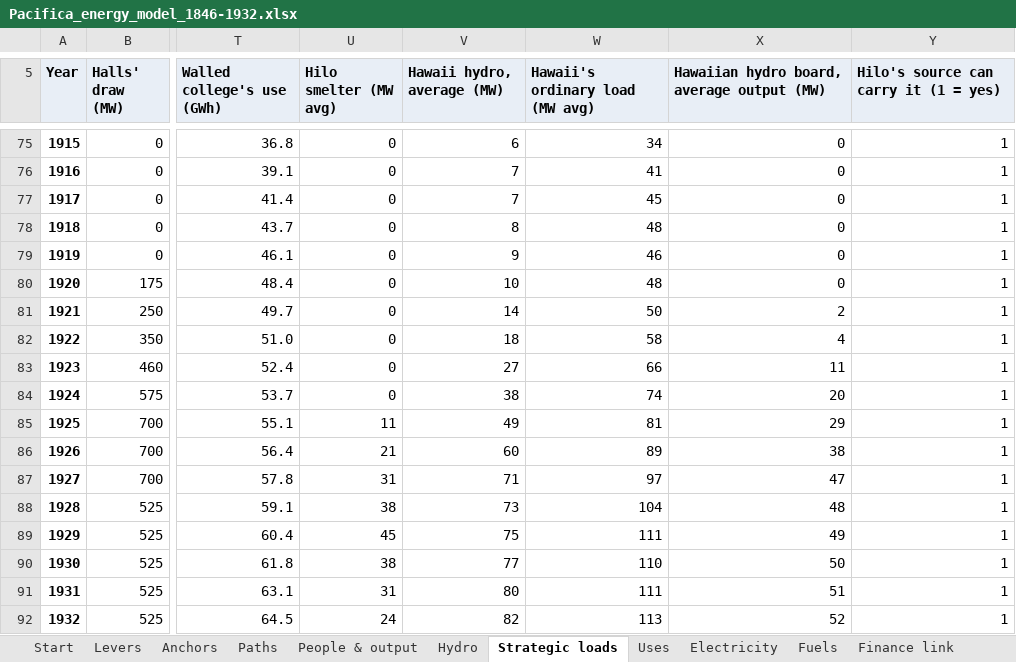
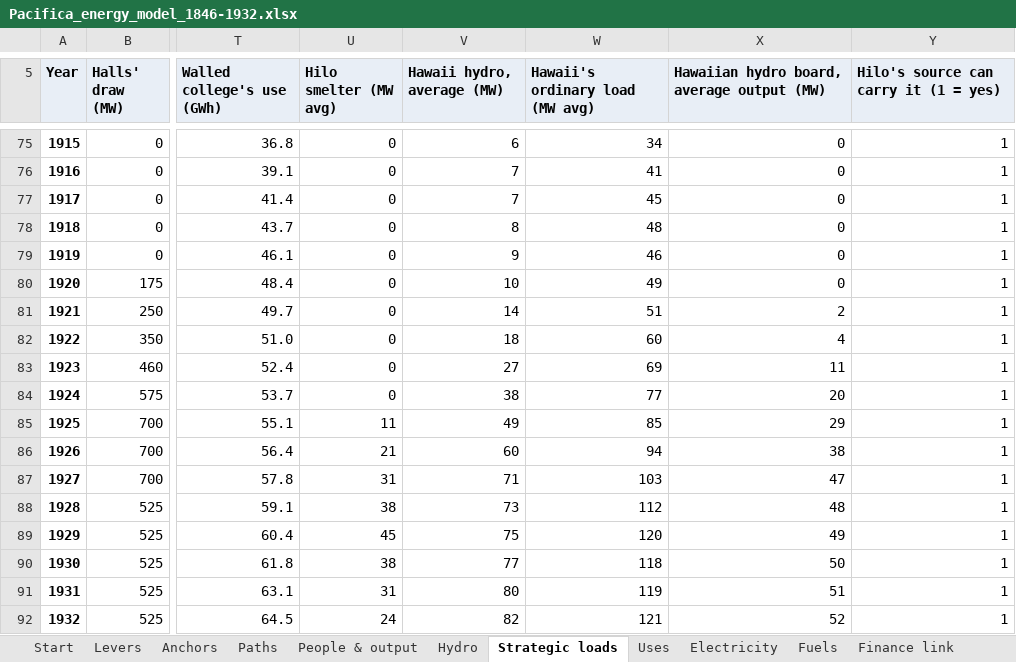
Before and after one commit to c-voelkle/pacifica, an Excel workbook: energy/Pacifica_energy_model_1846-1932.xlsx, sheet Strategic loads, drawn as a sheet; only a part is shown, gaps mark what is left out; values as stored, in another font and other column widths than the file's, no borders; the diff names each change by its address in the sheet, - before the commit and + after, or states it on an @@ line.

```diff
--- a/energy/Pacifica_energy_model_1846-1932.xlsx (sheet Strategic loads)
+++ b/energy/Pacifica_energy_model_1846-1932.xlsx (sheet Strategic loads)
-W80 (Hawaii's ordinary load (MW avg)): 48
+W80 (Hawaii's ordinary load (MW avg)): 49
-W81 (Hawaii's ordinary load (MW avg)): 50
+W81 (Hawaii's ordinary load (MW avg)): 51
-W82 (Hawaii's ordinary load (MW avg)): 58
+W82 (Hawaii's ordinary load (MW avg)): 60
-W83 (Hawaii's ordinary load (MW avg)): 66
+W83 (Hawaii's ordinary load (MW avg)): 69
-W84 (Hawaii's ordinary load (MW avg)): 74
+W84 (Hawaii's ordinary load (MW avg)): 77
-W85 (Hawaii's ordinary load (MW avg)): 81
+W85 (Hawaii's ordinary load (MW avg)): 85
-W86 (Hawaii's ordinary load (MW avg)): 89
+W86 (Hawaii's ordinary load (MW avg)): 94
-W87 (Hawaii's ordinary load (MW avg)): 97
+W87 (Hawaii's ordinary load (MW avg)): 103
-W88 (Hawaii's ordinary load (MW avg)): 104
+W88 (Hawaii's ordinary load (MW avg)): 112
-W89 (Hawaii's ordinary load (MW avg)): 111
+W89 (Hawaii's ordinary load (MW avg)): 120
-W90 (Hawaii's ordinary load (MW avg)): 110
+W90 (Hawaii's ordinary load (MW avg)): 118
-W91 (Hawaii's ordinary load (MW avg)): 111
+W91 (Hawaii's ordinary load (MW avg)): 119
-W92 (Hawaii's ordinary load (MW avg)): 113
+W92 (Hawaii's ordinary load (MW avg)): 121
```
Also changed, not shown: sheet Paths, sheet Electricity, sheet Fuels, sheet Finance link, sheet Start, sheet Uses, 4 more sheets, formulas that keep their value, 4 other files.
